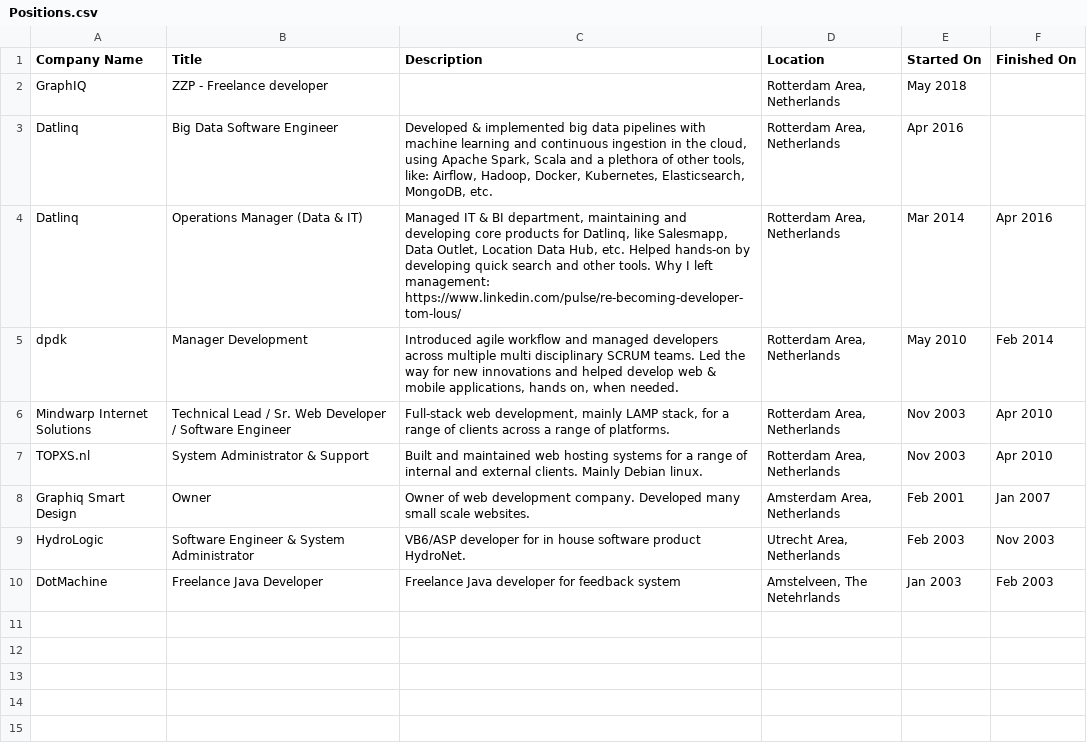
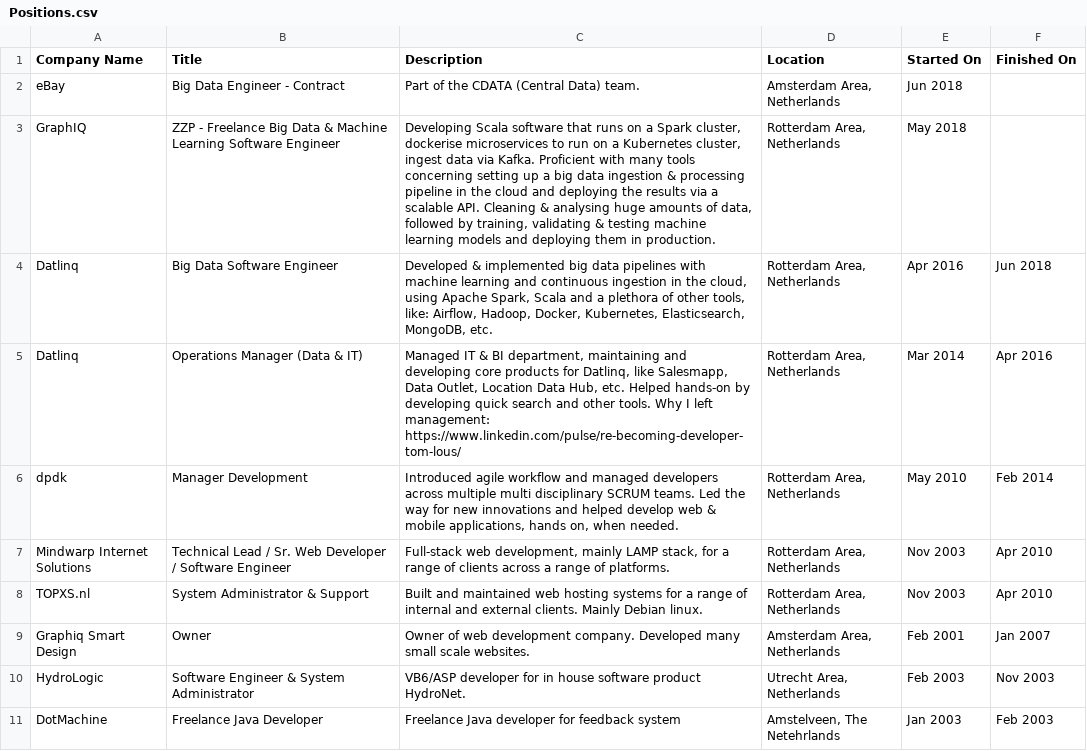
Before and after one commit to TomLous/resume, a CSV file: cv/export/Positions.csv, drawn as a sheet.

Commit message:
Update Resume & added company info

```diff
--- a/cv/export/Positions.csv
+++ b/cv/export/Positions.csv
@@ -1,4 +1,5 @@
 Company Name,Title,Description,Location,Started On,Finished On
-GraphIQ,ZZP - Freelance developer,,"Rotterdam Area, Netherlands",May 2018,
-Datlinq,Big Data Software Engineer,"Developed & implemented big data pipelines with machine learning and continuous ingestion in the cloud, using Apache Spark, Scala and a plethora of other tools, like: Airflow, Hadoop, Docker, Kubernetes, Elasticsearch, MongoDB, etc.","Rotterdam Area, Netherlands",Apr 2016,
+eBay,Big Data Engineer - Contract,Part of the CDATA (Central Data) team. ,"Amsterdam Area, Netherlands",Jun 2018,
+GraphIQ,ZZP - Freelance Big Data & Machine Learning Software Engineer,"Developing Scala software that runs on a Spark cluster, dockerise microservices to run on a Kubernetes cluster, ingest data via Kafka. Proficient with many tools concerning setting up a big data ingestion & processing pipeline in the cloud and deploying the results via a scalable API.  Cleaning & analysing huge amounts of data, followed by training, validating & testing machine learning models and deploying them in production.","Rotterdam Area, Netherlands",May 2018,
+Datlinq,Big Data Software Engineer,"Developed & implemented big data pipelines with machine learning and continuous ingestion in the cloud, using Apache Spark, Scala and a plethora of other tools, like: Airflow, Hadoop, Docker, Kubernetes, Elasticsearch, MongoDB, etc.","Rotterdam Area, Netherlands",Apr 2016,Jun 2018
 Datlinq,Operations Manager (Data & IT),"Managed IT & BI department, maintaining and developing core products for Datlinq, like Salesmapp, Data Outlet, Location Data Hub, etc. Helped hands-on by developing quick search and other tools. Why I left management: https://www.linkedin.com/pulse/re-becoming-developer-tom-lous/","Rotterdam Area, Netherlands",Mar 2014,Apr 2016
```
Also changed, not shown: cv/export/Profile.csv, cv/export/Projects.csv, 2 other files.
